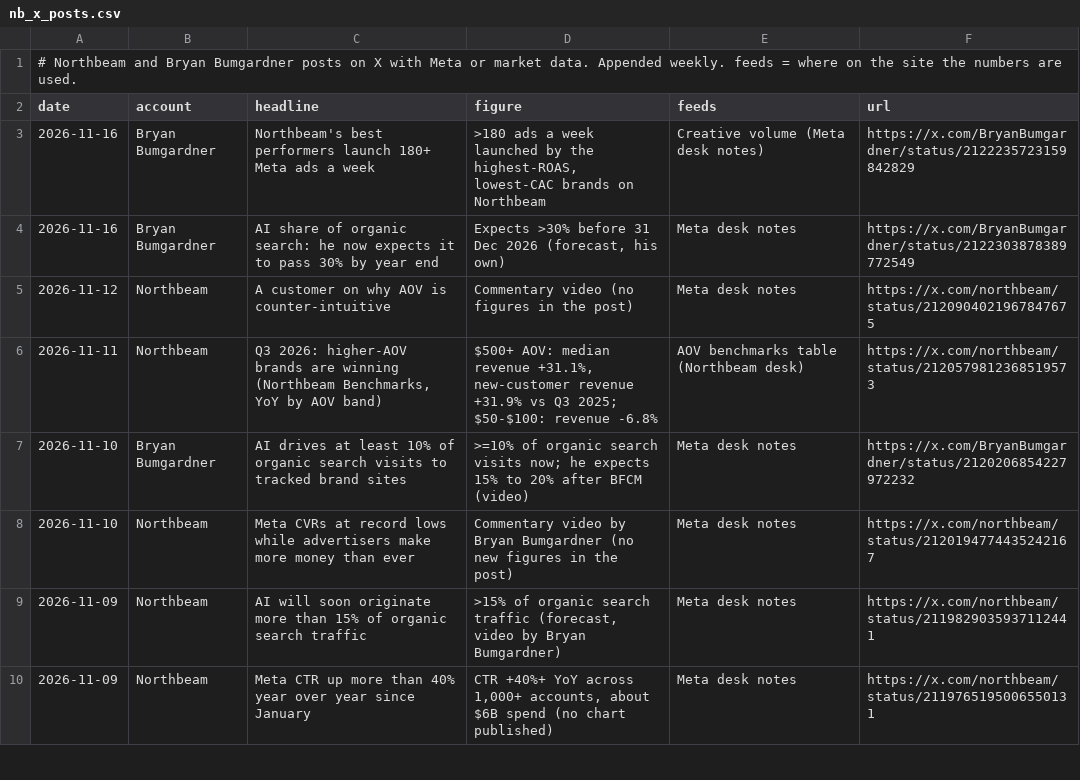
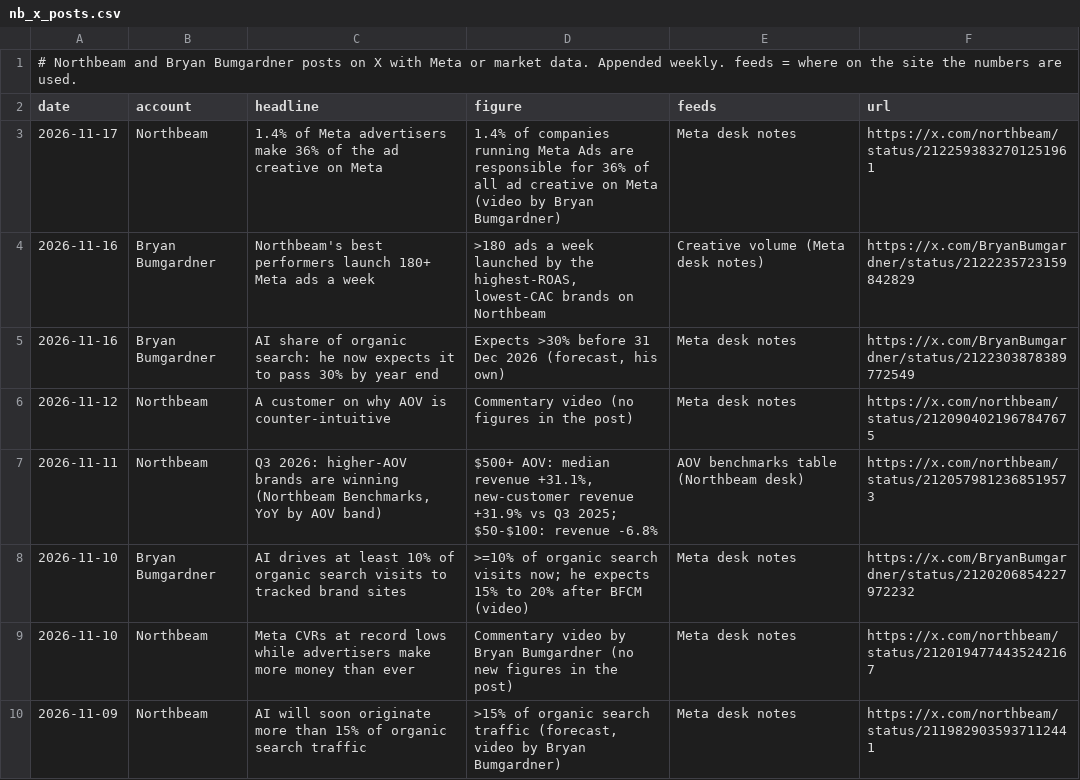
Before and after one commit to rcc-data/dtc-newsroom, a CSV file: data/nb_x_posts.csv, drawn as a sheet; only a part is shown; the shorter side is filled out with more unchanged rows.

```diff
--- a/data/nb_x_posts.csv
+++ b/data/nb_x_posts.csv
@@ -2,2 +2,3 @@
 date,account,headline,figure,feeds,url
+2026-11-17,Northbeam,"1.4% of Meta advertisers make 36% of the ad creative on Meta","1.4% of companies running Meta Ads are responsible for 36% of all ad creative on Meta (video by Bryan Bumgardner)",Meta desk notes,https://x.com/northbeam/status/2122593832701251961
 2026-11-16,Bryan Bumgardner,"Northbeam's best performers launch 180+ Meta ads a week",">180 ads a week launched by the highest-ROAS, lowest-CAC brands on Northbeam",Creative volume (Meta desk notes),https://x.com/BryanBumgardner/status/2122235723159842829
```
Also changed, not shown: data/wire_articles.csv, 3 other files.
